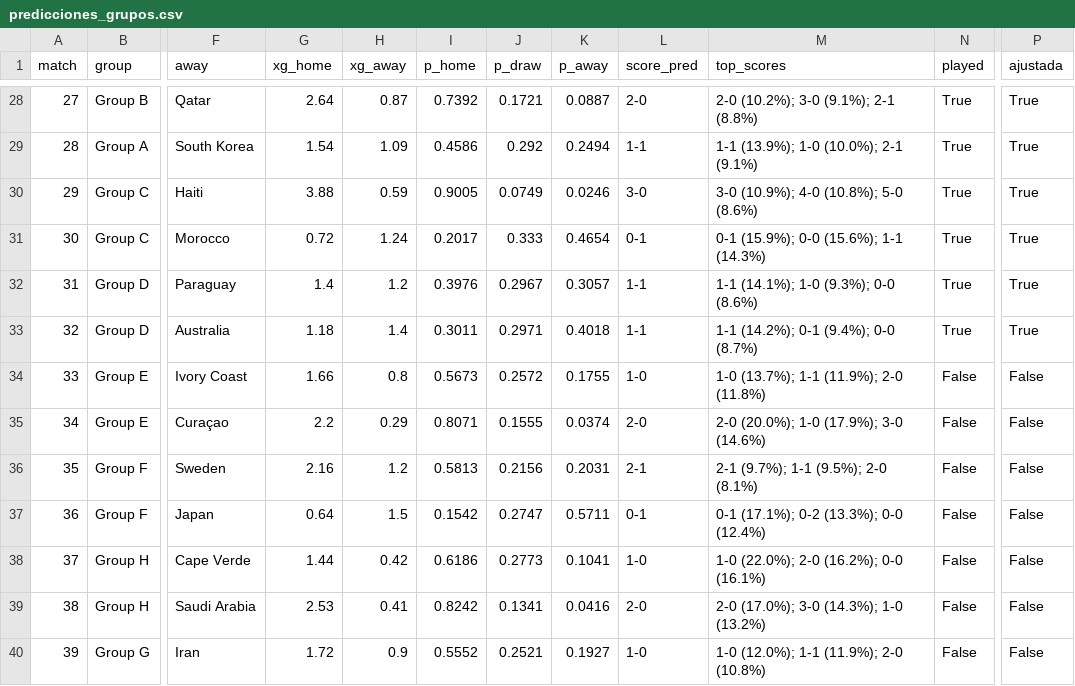
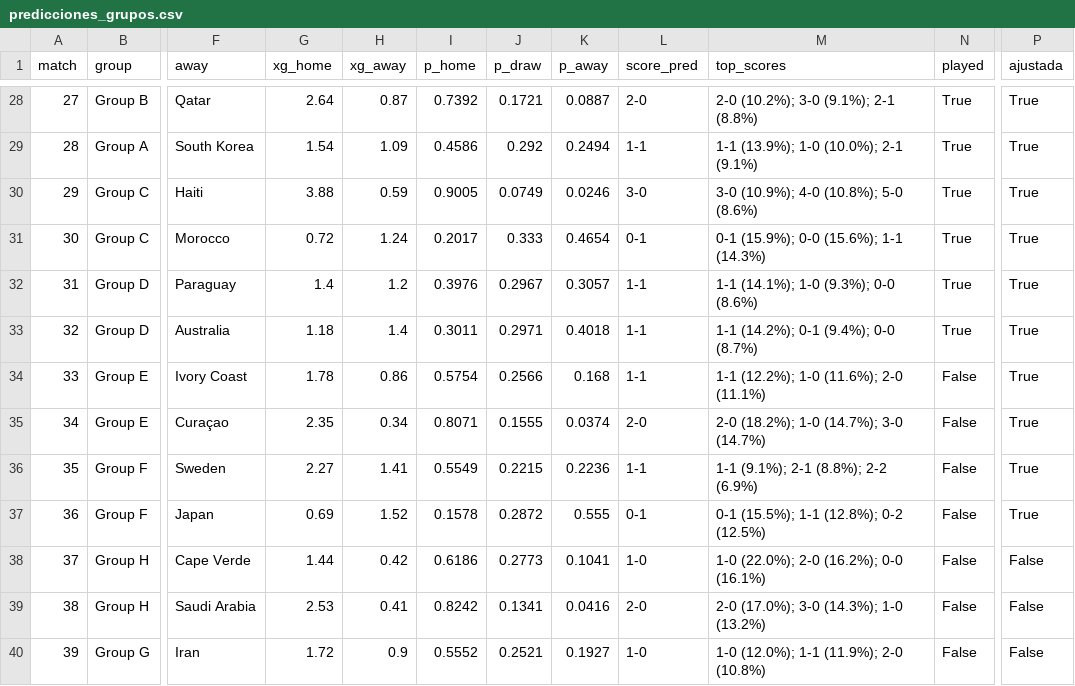
Before and after one commit to OBueno2785/predictor-mundial-2026, a CSV file: outputs/predicciones_grupos.csv, drawn as a sheet; only a part is shown, gaps mark what is left out; the diff names each change by its address in the sheet, - before the commit and + after, or states it on an @@ line.

```diff
--- a/outputs/predicciones_grupos.csv
+++ b/outputs/predicciones_grupos.csv
-G34 (xg_home): 1.66
+G34 (xg_home): 1.78
-H34 (xg_away): 0.8
+H34 (xg_away): 0.86
-I34 (p_home): 0.5673
+I34 (p_home): 0.5754
-J34 (p_draw): 0.2572
+J34 (p_draw): 0.2566
-K34 (p_away): 0.1755
+K34 (p_away): 0.168
-L34 (score_pred): 1-0
+L34 (score_pred): 1-1
-M34 (top_scores): 1-0 (13.7%); 1-1 (11.9%); 2-0 (11.8%)
+M34 (top_scores): 1-1 (12.2%); 1-0 (11.6%); 2-0 (11.1%)
-P34:P37 (ajustada): False
+P34:P37 (ajustada): True
-G35 (xg_home): 2.2
+G35 (xg_home): 2.35
-H35 (xg_away): 0.29
+H35 (xg_away): 0.34
-M35 (top_scores): 2-0 (20.0%); 1-0 (17.9%); 3-0 (14.6%)
+M35 (top_scores): 2-0 (18.2%); 1-0 (14.7%); 3-0 (14.7%)
-G36 (xg_home): 2.16
+G36 (xg_home): 2.27
-H36 (xg_away): 1.2
+H36 (xg_away): 1.41
-I36 (p_home): 0.5813
+I36 (p_home): 0.5549
-J36 (p_draw): 0.2156
+J36 (p_draw): 0.2215
-K36 (p_away): 0.2031
+K36 (p_away): 0.2236
-L36 (score_pred): 2-1
+L36 (score_pred): 1-1
-M36 (top_scores): 2-1 (9.7%); 1-1 (9.5%); 2-0 (8.1%)
+M36 (top_scores): 1-1 (9.1%); 2-1 (8.8%); 2-2 (6.9%)
-G37 (xg_home): 0.64
+G37 (xg_home): 0.69
-H37 (xg_away): 1.5
+H37 (xg_away): 1.52
-I37 (p_home): 0.1542
+I37 (p_home): 0.1578
-J37 (p_draw): 0.2747
+J37 (p_draw): 0.2872
-K37 (p_away): 0.5711
+K37 (p_away): 0.555
-M37 (top_scores): 0-1 (17.1%); 0-2 (13.3%); 0-0 (12.4%)
+M37 (top_scores): 0-1 (15.5%); 1-1 (12.8%); 0-2 (12.5%)
```
Also changed, not shown: 5 other files.
